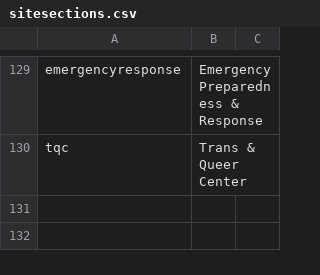
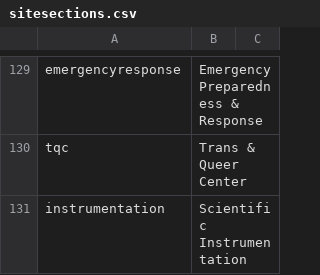
Before and after one commit to elaineatevergreen/all, a CSV file: modules/custom/evergreen_migration/migrations/sitesections.csv, drawn as a sheet; only a part is shown, gaps mark what is left out.

Commit message:
Another site list update

```diff
--- a/modules/custom/evergreen_migration/migrations/sitesections.csv
+++ b/modules/custom/evergreen_migration/migrations/sitesections.csv
@@ -130 +130,2 @@ emergencyresponse,Emergency Preparedness & Response,
 tqc,Trans & Queer Center,
+instrumentation,Scientific Instrumentation,
```
